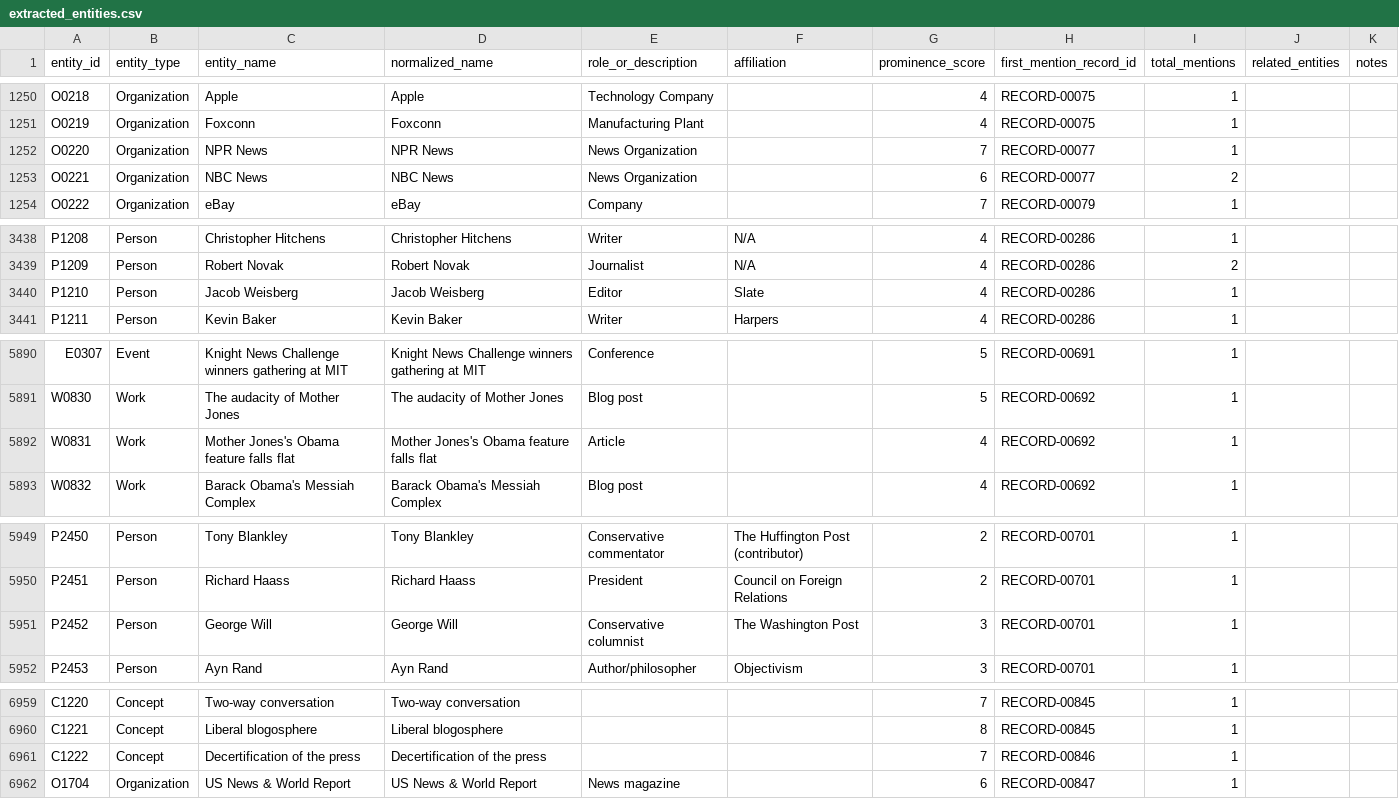
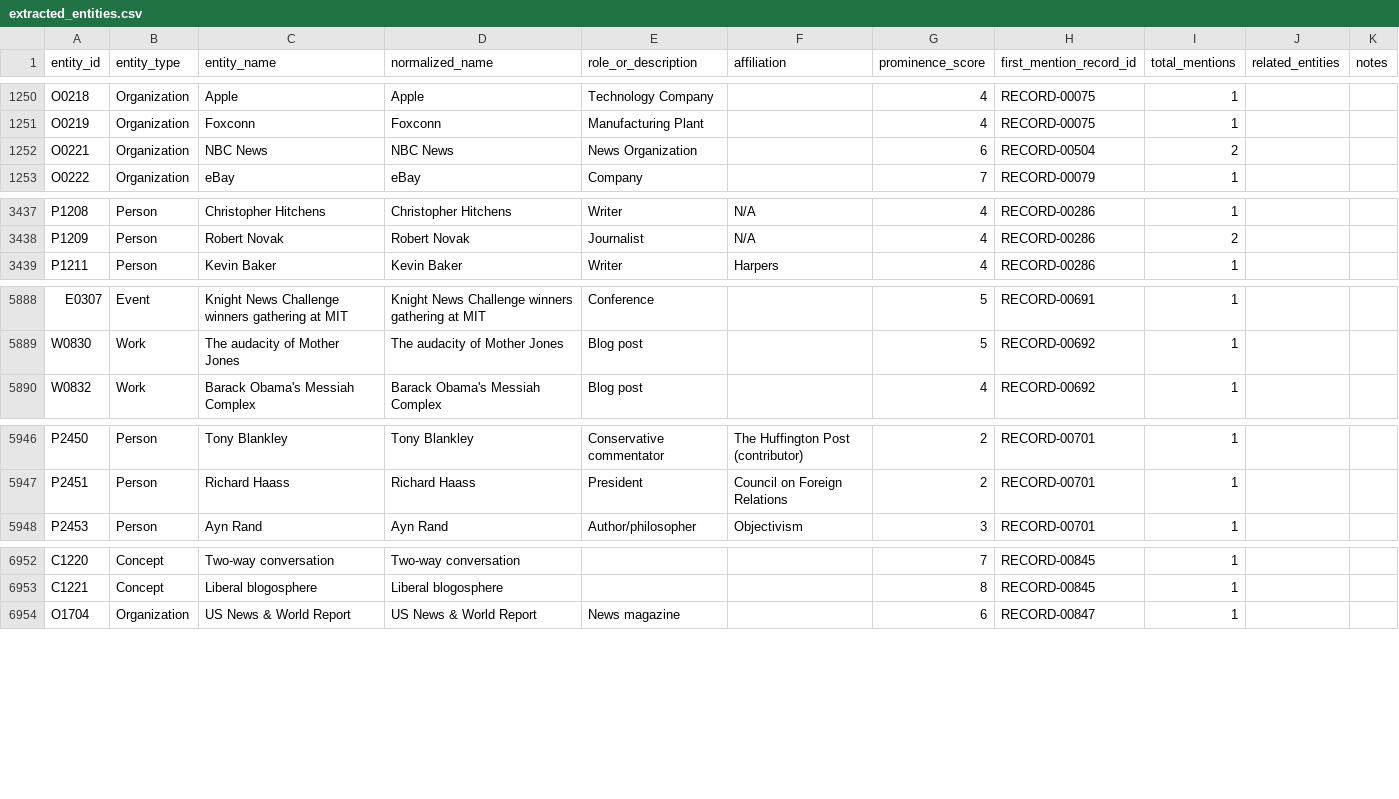
Before and after one commit to jamditis/rosen-frontend, a CSV file: data/extracted_entities.csv, drawn as a sheet; only a part is shown, gaps mark what is left out; the diff covers the shown part only.

Commit message:
data: execute the 2026-08-27 duplicate adjudication
Drops the seven truncated twin captures the curator approved on #469:
RECORD-00077, RECORD-00830, RECORD-00846, RECORD-00855, RECORD-00857,
RECORD-00873, and RECORD-00877. Each duplicates a record the archive already
holds in a fuller form, so no content leaves the archive. Keeps RECORD-00781
and marks it as a dead-platform publication with a Wayback capture of the live
Posterous page, per the same ruling.

The migration script removes the rows, cleans five related_to lists, prunes the
188 relationships extracted from the dropped records, removes the 20 entities
those relationships were the only evidence for, and moves three first mentions
onto the earliest record the entity still appears in.

Two supporting pieces make the migration safe to repeat. csv-record-surgery
edits a source CSV without re-serializing the rows it does not touch: these
files hold bare-LF newlines inside CRLF records, so a full rewrite changes every
row, and a reader that splits on a bare LF sees 1,783 records where csv-parse,
the exporter, and the site see 1,036. embeddings-splice removes a vector from
archive-embeddings.bin and its sidecar by copying the surviving rows through
byte for byte, which is the only way to drop a record from the pair on a machine
that cannot run the model. The spliced pair is committed for that reason; the
rest of the derived JSON is left to the exporter.

Also prunes seven now-stale relationship holds, refreshes the #737 census in the
relationship-type registry against the smaller graph, and lowers the graph
smoke-test floor from 11,000 relationships to 10,500 to match 10,965.

Refs #867, #469, #591.

```diff
--- a/data/extracted_entities.csv
+++ b/data/extracted_entities.csv
@@ -1251,4 +1251,3 @@ O0218,Organization,Apple,Apple,Technology Company,,4,RECORD-00075,1,,
 O0219,Organization,Foxconn,Foxconn,Manufacturing Plant,,4,RECORD-00075,1,,
-O0220,Organization,NPR News,NPR News,News Organization,,7,RECORD-00077,1,,
-O0221,Organization,NBC News,NBC News,News Organization,,6,RECORD-00077,2,,
+O0221,Organization,NBC News,NBC News,News Organization,,6,RECORD-00504,2,,
 O0222,Organization,eBay,eBay,Company,,7,RECORD-00079,1,,
@@ -3439,3 +3438,2 @@ P1208,Person,Christopher Hitchens,Christopher Hitchens,Writer,N/A,4,RECORD-00286
 P1209,Person,Robert Novak,Robert Novak,Journalist,N/A,4,RECORD-00286,2,,
-P1210,Person,Jacob Weisberg,Jacob Weisberg,Editor,Slate,4,RECORD-00286,1,,
 P1211,Person,Kevin Baker,Kevin Baker,Writer,Harpers,4,RECORD-00286,1,,
@@ -5891,3 +5889,2 @@ E0307,Event,Knight News Challenge winners gathering at MIT,Knight News Challenge
 W0830,Work,The audacity of Mother Jones,The audacity of Mother Jones,Blog post,,5,RECORD-00692,1,,
-W0831,Work,Mother Jones's Obama feature falls flat,Mother Jones's Obama feature falls flat,Article,,4,RECORD-00692,1,,
 W0832,Work,Barack Obama's Messiah Complex,Barack Obama's Messiah Complex,Blog post,,4,RECORD-00692,1,,
@@ -5950,3 +5947,2 @@ P2450,Person,Tony Blankley,Tony Blankley,Conservative commentator,The Huffington
 P2451,Person,Richard Haass,Richard Haass,President,Council on Foreign Relations,2,RECORD-00701,1,,
-P2452,Person,George Will,George Will,Conservative columnist,The Washington Post,3,RECORD-00701,1,,
 P2453,Person,Ayn Rand,Ayn Rand,Author/philosopher,Objectivism,3,RECORD-00701,1,,
@@ -6960,3 +6953,2 @@ C1220,Concept,Two-way conversation,Two-way conversation,,,7,RECORD-00845,1,,
 C1221,Concept,Liberal blogosphere,Liberal blogosphere,,,8,RECORD-00845,1,,
-C1222,Concept,Decertification of the press,Decertification of the press,,,7,RECORD-00846,1,,
 O1704,Organization,US News & World Report,US News & World Report,News magazine,,6,RECORD-00847,1,,
```
Also changed, not shown: 15 removed rows and 2 edited cells elsewhere in this file, 14 other files.
